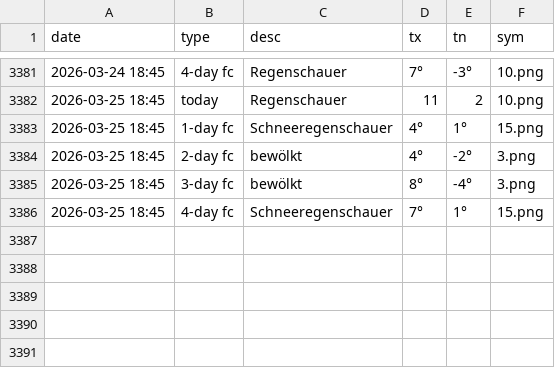
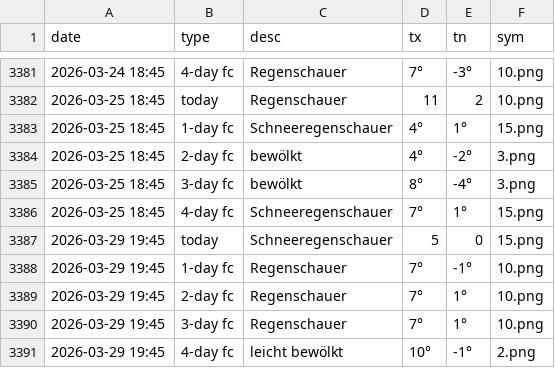
Before and after one commit to amannj/Scrapeo, a CSV file: data/Bern.csv, drawn as a sheet; only a part is shown, gaps mark what is left out; the diff names each change by its address in the sheet, - before the commit and + after, or states it on an @@ line.

```diff
--- a/data/Bern.csv
+++ b/data/Bern.csv
+row 3387: 2026-03-29 19:45 | today | Schneeregenschauer | 5 | 0 | 15.png
+row 3388: 2026-03-29 19:45 | 1-day fc | Regenschauer | 7° | -1° | 10.png
+row 3389: 2026-03-29 19:45 | 2-day fc | Regenschauer | 7° | 1° | 10.png
+row 3390: 2026-03-29 19:45 | 3-day fc | Regenschauer | 7° | 1° | 10.png
+row 3391: 2026-03-29 19:45 | 4-day fc | leicht bewölkt | 10° | -1° | 2.png
```
Also changed, not shown: data/Basel.csv, data/Chur.csv, 6 other files.
